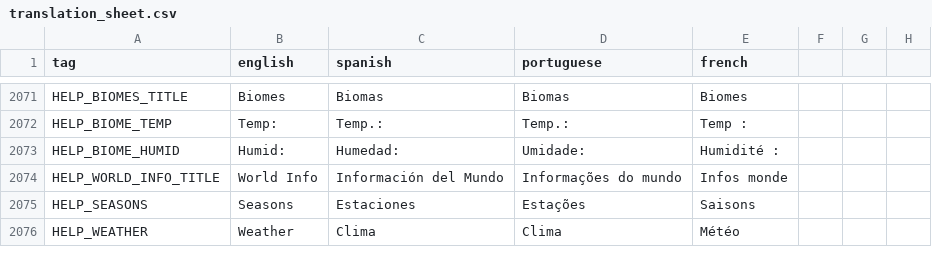
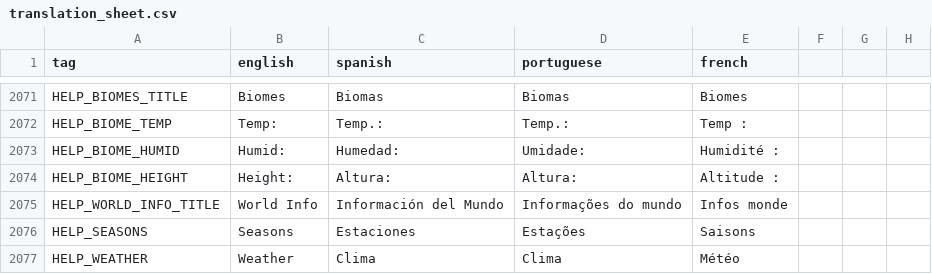
Before and after one commit to Grimidk/FormicEmpire, a CSV file: src/main/resources/texts/translation_sheet.csv, drawn as a sheet; only a part is shown, gaps mark what is left out; the diff names each change by its address in the sheet, - before the commit and + after, or states it on an @@ line.

```diff
--- a/src/main/resources/texts/translation_sheet.csv
+++ b/src/main/resources/texts/translation_sheet.csv
+row 2074: HELP_BIOME_HEIGHT | Height: | Altura: | Altura: | Altitude :
```
Also changed, not shown: 8 other files.
